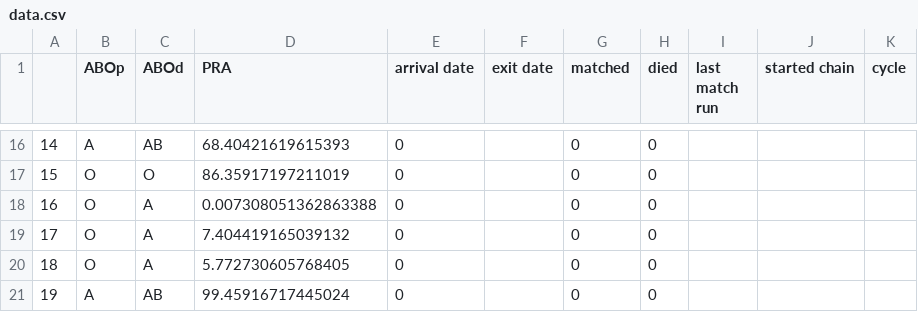
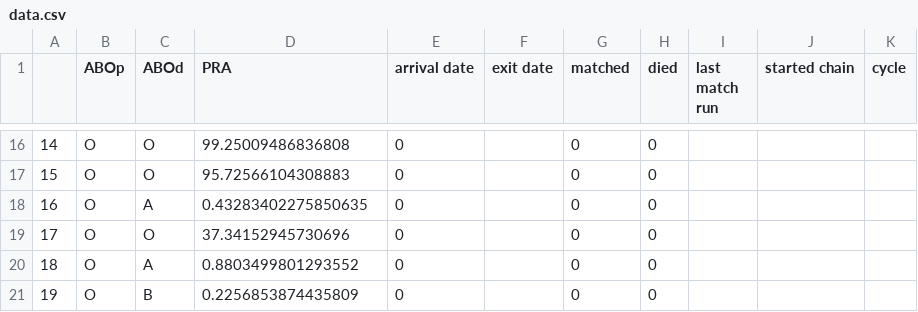
Before and after one commit to jjbl99/kidney-game, a CSV file: player1/data.csv, drawn as a sheet; only a part is shown, gaps mark what is left out; the diff covers the shown part only.

```diff
--- a/player1/data.csv
+++ b/player1/data.csv
@@ -16,6 +16,6 @@
-14,A,AB,68.40421619615393,0,,0,0,,,
-15,O,O,86.35917197211019,0,,0,0,,,
-16,O,A,0.007308051362863388,0,,0,0,,,
-17,O,A,7.404419165039132,0,,0,0,,,
-18,O,A,5.772730605768405,0,,0,0,,,
-19,A,AB,99.45916717445024,0,,0,0,,,
+14,O,O,99.25009486836808,0,,0,0,,,
+15,O,O,95.72566104308883,0,,0,0,,,
+16,O,A,0.43283402275850635,0,,0,0,,,
+17,O,O,37.34152945730696,0,,0,0,,,
+18,O,A,0.8803499801293552,0,,0,0,,,
+19,O,B,0.2256853874435809,0,,0,0,,,
```
Also changed, not shown: 30 edited cells elsewhere in this file, player1/graph.csv, 2 other files.
